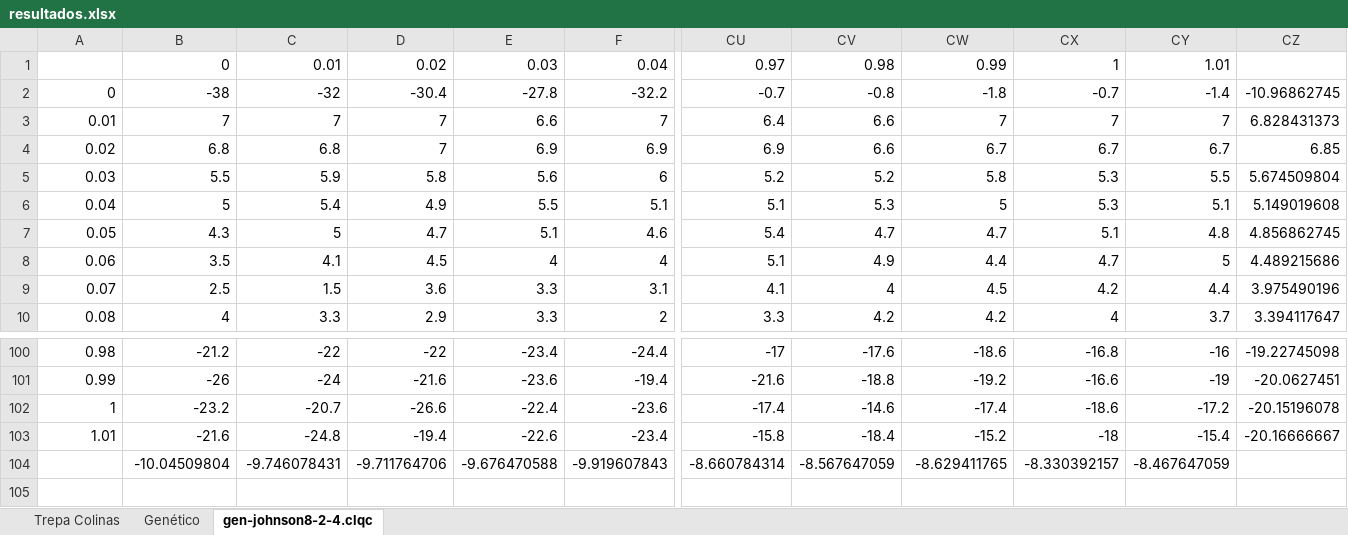
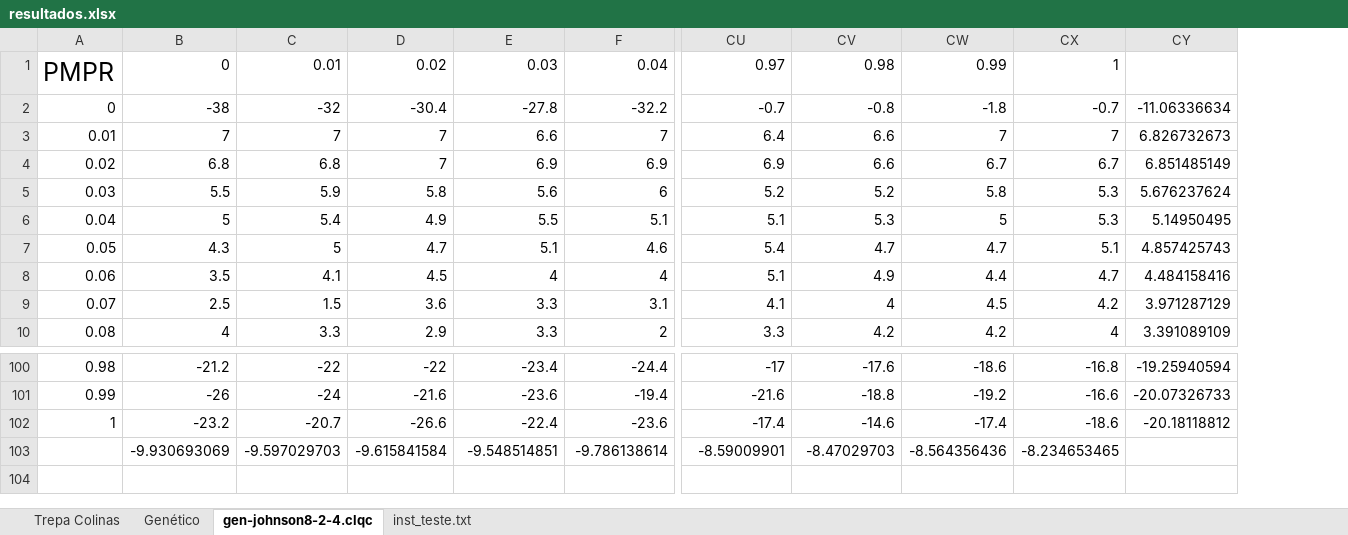
Before and after one commit to luisccgoncalves/SocialNodework, an Excel workbook: SocialNodework/SocialNodework/Output/resultados.xlsx, sheet gen-johnson8-2-4.clqc, drawn as a sheet; only a part is shown, gaps mark what is left out; values as stored, in another font and other column widths than the file's, no borders; conditional formats not drawn; removed rows and columns are numbered as before the commit, all else as after; rows hold the shown columns only; the diff names each change by its address in the sheet, - before the commit and + after, or states it on an @@ line.

```diff
--- a/SocialNodework/SocialNodework/Output/resultados.xlsx (sheet gen-johnson8-2-4.clqc)
+++ b/SocialNodework/SocialNodework/Output/resultados.xlsx (sheet gen-johnson8-2-4.clqc)
+sheet tab: inst_teste.txt
-column CY, rows 1-10: 1.01 | -1.4 | 7 | 6.7 | 5.5 | 5.1 | 4.8 | 5 | 4.4 | 3.7; rows 100-102: -16 | -19 | -17.2
-column CZ, rows 2-10: -10.96862745 | 6.828431373 | 6.85 | 5.674509804 | 5.149019608 | 4.856862745 | 4.489215686 | 3.975490196 | 3.394117647; rows 100-102: -19.22745098 | -20.0627451 | -20.15196078
+column CY, rows 2-10: -11.06336634 | 6.826732673 | 6.851485149 | 5.676237624 | 5.14950495 | 4.857425743 | 4.484158416 | 3.971287129 | 3.391089109; rows 100-102: -19.25940594 | -20.07326733 | -20.18118812
-A1: (empty)
+A1: PMPR
-row 103: 1.01 | -21.6 | -24.8 | -19.4 | -22.6 | -23.4 | -15.8 | -18.4 | -15.2 | -18 | -15.4 | -20.16666667
-row 104:  | -10.04509804 | -9.746078431 | -9.711764706 | -9.676470588 | -9.919607843 | -8.660784314 | -8.567647059 | -8.629411765 | -8.330392157 | -8.467647059
+row 103:  | -9.930693069 | -9.597029703 | -9.615841584 | -9.548514851 | -9.786138614 | -8.59009901 | -8.47029703 | -8.564356436 | -8.234653465
```
Also changed, not shown: SocialNodework/Genetico/gen-johnson8-2-4.clqc.xlsx, 7 other files.
